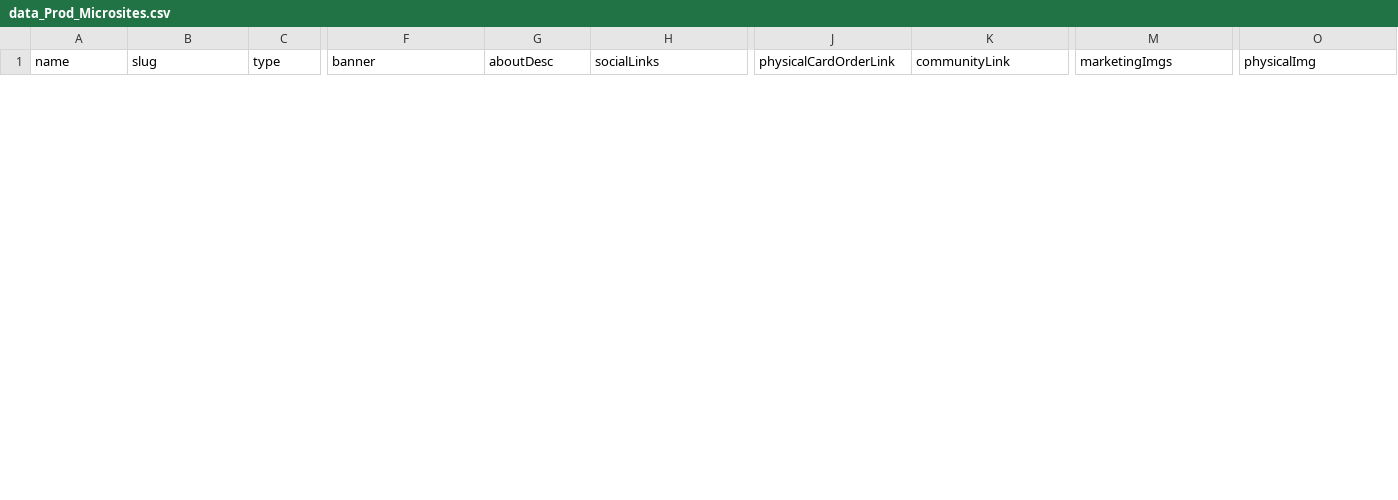
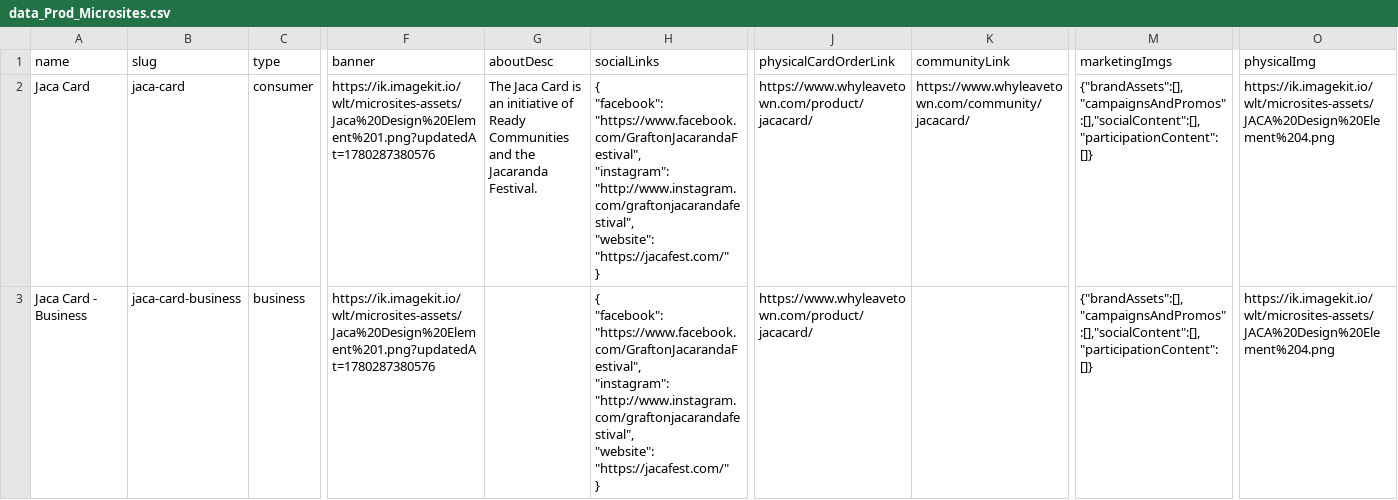
Before and after one commit to sbmwhylt/wlt-team-space, a CSV file: server/data/data_Prod_Microsites.csv, drawn as a sheet; only a part is shown, gaps mark what is left out; rows hold the shown columns only; ↵ is a line break in a cell; the diff covers the shown part only; the diff names each change by its address in the sheet, - before the commit and + after, or states it on an @@ line.

Commit message:
- addded status on microsite

```diff
--- a/server/data/data_Prod_Microsites.csv
+++ b/server/data/data_Prod_Microsites.csv
+row 2: Jaca Card | jaca-card | consumer | https://ik.imagekit.io/wlt/microsites-assets/Jaca%20Design%20Element%201.png?updatedAt=1780287380576 | The Jaca Card is an initiative of Ready Communities and the Jacaranda Festival. | { ↵ "facebook": "https://www.facebook.com/GraftonJacarandaFestival", ↵ "instagram": "http://www.instagram.com/graftonjacarandafestival", ↵ "website": "https://jacafest.com/" ↵ } | https://www.whyleavetown.com/product/jacacard/ | https://www.whyleavetown.com/community/jacacard/ | {"brandAssets":[],"campaignsAndPromos":[],"socialContent":[],"participationContent":[]} | https://ik.imagekit.io/wlt/microsites-assets/JACA%20Design%20Element%204.png
+row 3: Jaca Card - Business | jaca-card-business | business | https://ik.imagekit.io/wlt/microsites-assets/Jaca%20Design%20Element%201.png?updatedAt=1780287380576 |  | { ↵ "facebook": "https://www.facebook.com/GraftonJacarandaFestival", ↵ "instagram": "http://www.instagram.com/graftonjacarandafestival", ↵ "website": "https://jacafest.com/" ↵ } | https://www.whyleavetown.com/product/jacacard/ |  | {"brandAssets":[],"campaignsAndPromos":[],"socialContent":[],"participationContent":[]} | https://ik.imagekit.io/wlt/microsites-assets/JACA%20Design%20Element%204.png
```
Also changed, not shown: 2 removed rows elsewhere in this file, 8 other files.
